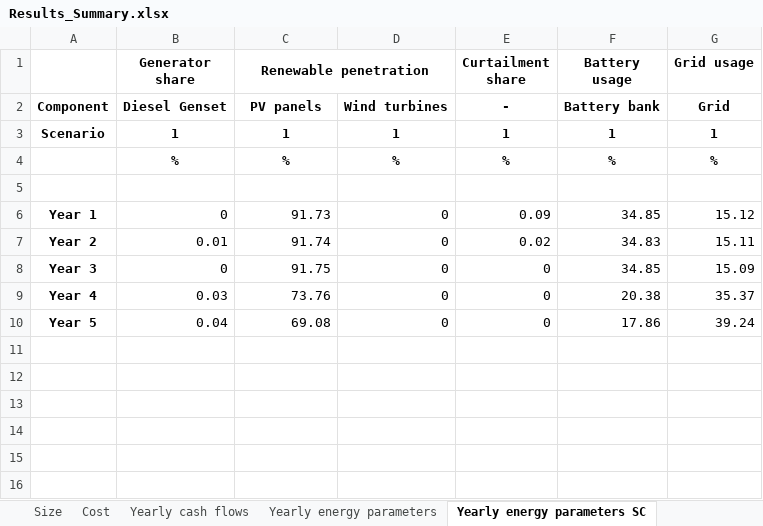
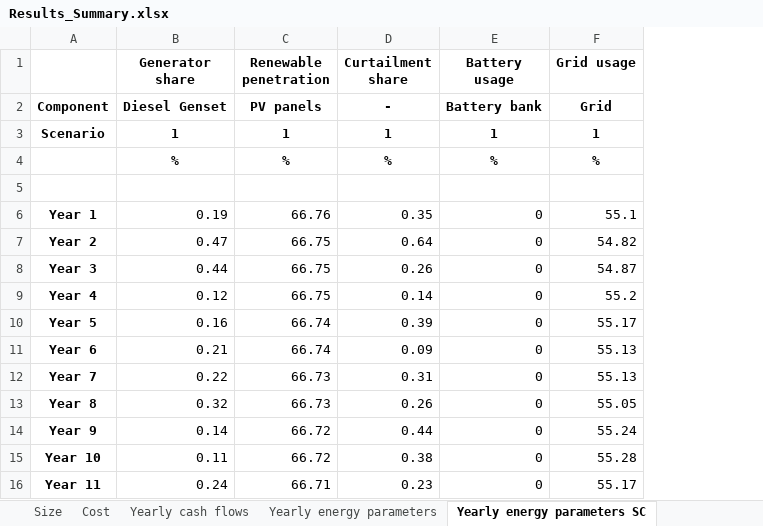
Before and after one commit to MicroGridsPy/MicroGridsPy, an Excel workbook: Code/Results/Results_Summary.xlsx, sheet Yearly energy parameters SC, drawn as a sheet; only a part is shown; values as stored, in another font and other column widths than the file's, no borders; removed rows and columns are numbered as before the commit, all else as after; the diff covers the shown part only; the diff names each change by its address in the sheet, - before the commit and + after, or states it on an @@ line.

```diff
--- a/Code/Results/Results_Summary.xlsx (sheet Yearly energy parameters SC)
+++ b/Code/Results/Results_Summary.xlsx (sheet Yearly energy parameters SC)
-column D, rows 2-10: Wind turbines | 1 | % |  | 0 | 0 | 0 | 0 | 0
-C1:D1 merged
-B6 (Generator share): 0
+B6 (Generator share): 0.19
-C6 (Renewable penetration): 91.73
+C6 (Renewable penetration): 66.76
-D6 (Curtailment share): 0.09
+D6 (Curtailment share): 0.35
-E6 (Battery usage): 34.85
+E6 (Battery usage): 0
-F6 (Grid usage): 15.12
+F6 (Grid usage): 55.1
-B7 (Generator share): 0.01
+B7 (Generator share): 0.47
-C7 (Renewable penetration): 91.74
+C7 (Renewable penetration): 66.75
-D7 (Curtailment share): 0.02
+D7 (Curtailment share): 0.64
-E7 (Battery usage): 34.83
+E7 (Battery usage): 0
-F7 (Grid usage): 15.11
+F7 (Grid usage): 54.82
-B8 (Generator share): 0
+B8 (Generator share): 0.44
-C8 (Renewable penetration): 91.75
+C8 (Renewable penetration): 66.75
-D8 (Curtailment share): 0
+D8 (Curtailment share): 0.26
-E8 (Battery usage): 34.85
+E8 (Battery usage): 0
-F8 (Grid usage): 15.09
+F8 (Grid usage): 54.87
-B9 (Generator share): 0.03
+B9 (Generator share): 0.12
-C9 (Renewable penetration): 73.76
+C9 (Renewable penetration): 66.75
-D9 (Curtailment share): 0
+D9 (Curtailment share): 0.14
-E9 (Battery usage): 20.38
+E9 (Battery usage): 0
-F9 (Grid usage): 35.37
+F9 (Grid usage): 55.2
-B10 (Generator share): 0.04
+B10 (Generator share): 0.16
-C10 (Renewable penetration): 69.08
+C10 (Renewable penetration): 66.74
-D10 (Curtailment share): 0
+D10 (Curtailment share): 0.39
-E10 (Battery usage): 17.86
+E10 (Battery usage): 0
-F10 (Grid usage): 39.24
+F10 (Grid usage): 55.17
+row 11: Year 6 | 0.21 | 66.74 | 0.09 | 0 | 55.13
+row 12: Year 7 | 0.22 | 66.73 | 0.31 | 0 | 55.13
+row 13: Year 8 | 0.32 | 66.73 | 0.26 | 0 | 55.05
+row 14: Year 9 | 0.14 | 66.72 | 0.44 | 0 | 55.24
+row 15: Year 10 | 0.11 | 66.72 | 0.38 | 0 | 55.28
+row 16: Year 11 | 0.24 | 66.71 | 0.23 | 0 | 55.17
```
Also changed, not shown: 9 added rows elsewhere in this sheet, sheet Yearly cash flows, sheet Yearly energy parameters, sheet Cost, sheet Size, Code/Inputs/Grid_availability.xlsx, Code/Inputs/Renewable_Energy.xlsx, 22 other files.
